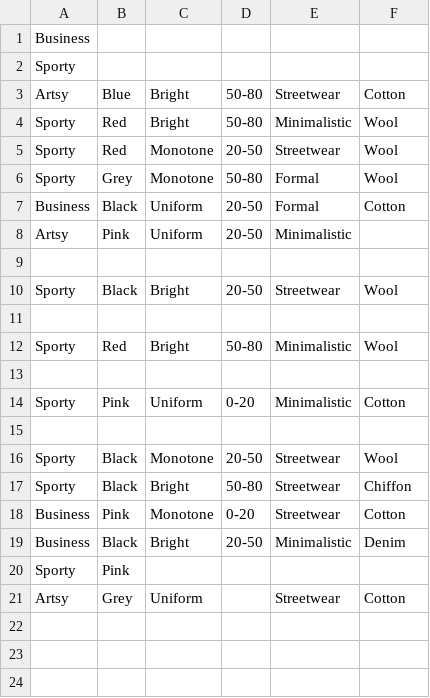
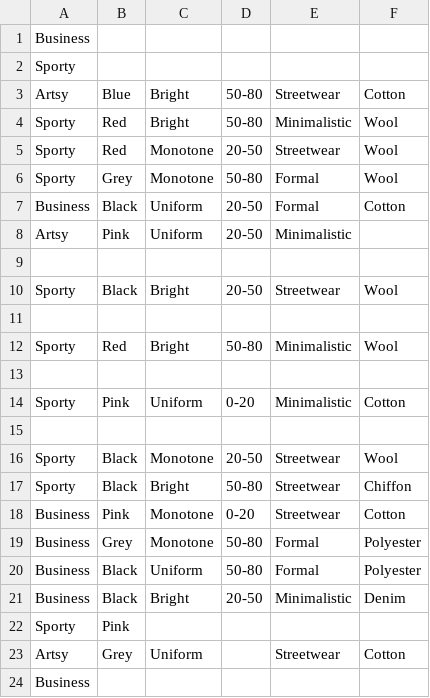
Before and after one commit to AnishaP3/Project-Hub, a CSV file: resources/Quiz/quizResults.csv, drawn as a sheet; the diff names each change by its address in the sheet, - before the commit and + after, or states it on an @@ line.

```diff
--- a/resources/Quiz/quizResults.csv
+++ b/resources/Quiz/quizResults.csv
+row 19: Business | Grey | Monotone | 50-80 | Formal | Polyester
+row 20: Business | Black | Uniform | 50-80 | Formal | Polyester
+row 24: Business
```
Also changed, not shown: 55 other files.
